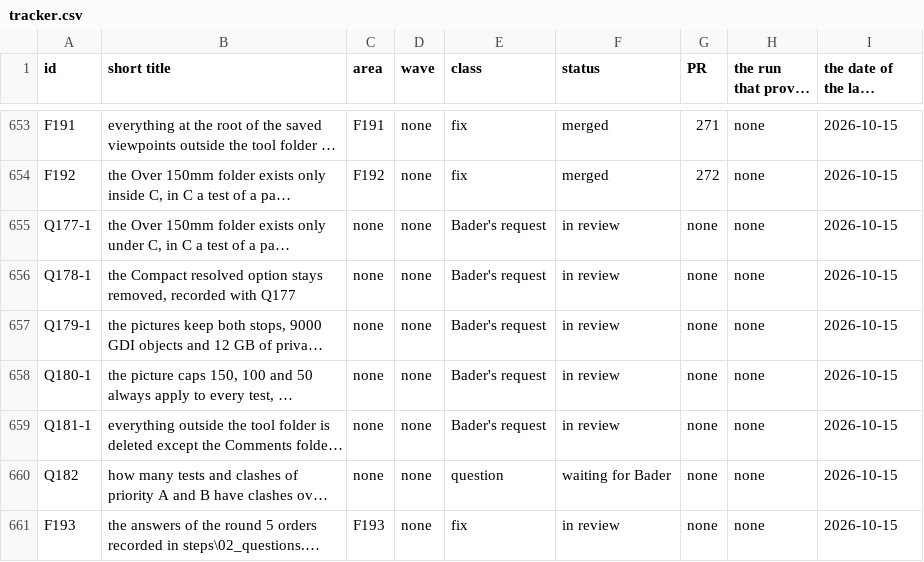
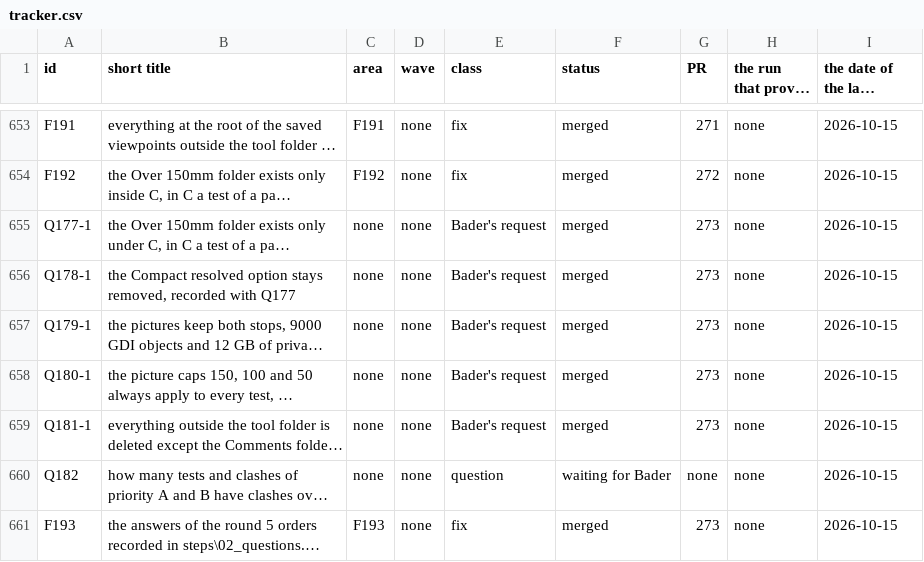
Before and after one commit to baderrahal/PAR_NWC-Federator-V2, a CSV file: steps/tracker.csv, drawn as a sheet; only a part is shown, gaps mark what is left out; long unchanged cells end in …; the diff names each change by its address in the sheet, - before the commit and + after, or states it on an @@ line.

Commit message:
fix-F193: tracker rows merged 273

```diff
--- a/steps/tracker.csv
+++ b/steps/tracker.csv
-F655:F659 (status): in review
+F655:F659 (status): merged
-G655:G659 (PR): none
+G655:G659 (PR): 273
-F661 (status): in review
+F661 (status): merged
-G661 (PR): none
+G661 (PR): 273
```
Also changed, not shown: 2 other files.
